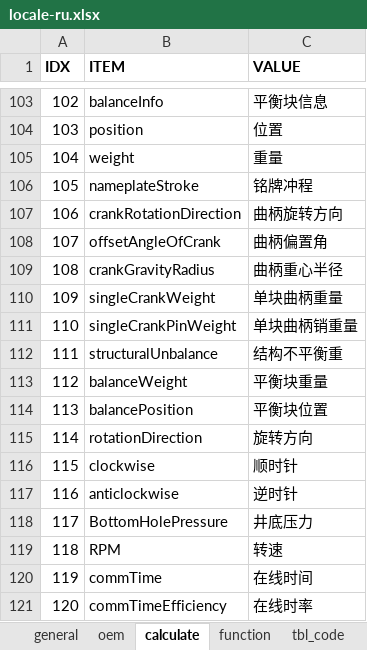
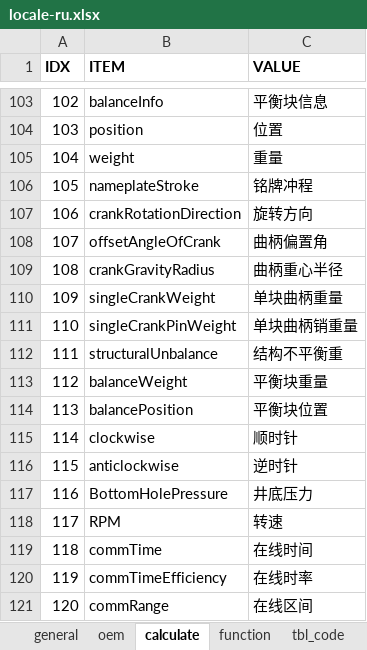
Before and after one commit to cosog/ap, an Excel workbook: WebRoot/oem/cnpc/locale/locale-ru.xlsx, sheet calculate, drawn as a sheet; only a part is shown, gaps mark what is left out; the shorter side is filled out with more unchanged rows; values as stored, in another font and other column widths than the file's, no borders; removed rows and columns are numbered as before the commit, all else as after; the diff names each change by its address in the sheet, - before the commit and + after, or states it on an @@ line.

```diff
--- a/WebRoot/oem/cnpc/locale/locale-ru.xlsx (sheet calculate)
+++ b/WebRoot/oem/cnpc/locale/locale-ru.xlsx (sheet calculate)
-C107 (VALUE): 曲柄旋转方向
+C107 (VALUE): 旋转方向
-row 115: 114 | rotationDirection | 旋转方向
@@ column A (IDX) renumbered from row 115 down @@
```
Also changed, not shown: WebRoot/oem/cnpc/locale/locale-en.xlsx, WebRoot/oem/cnpc/locale/locale-zh_CN.xlsx, 14 other files.
